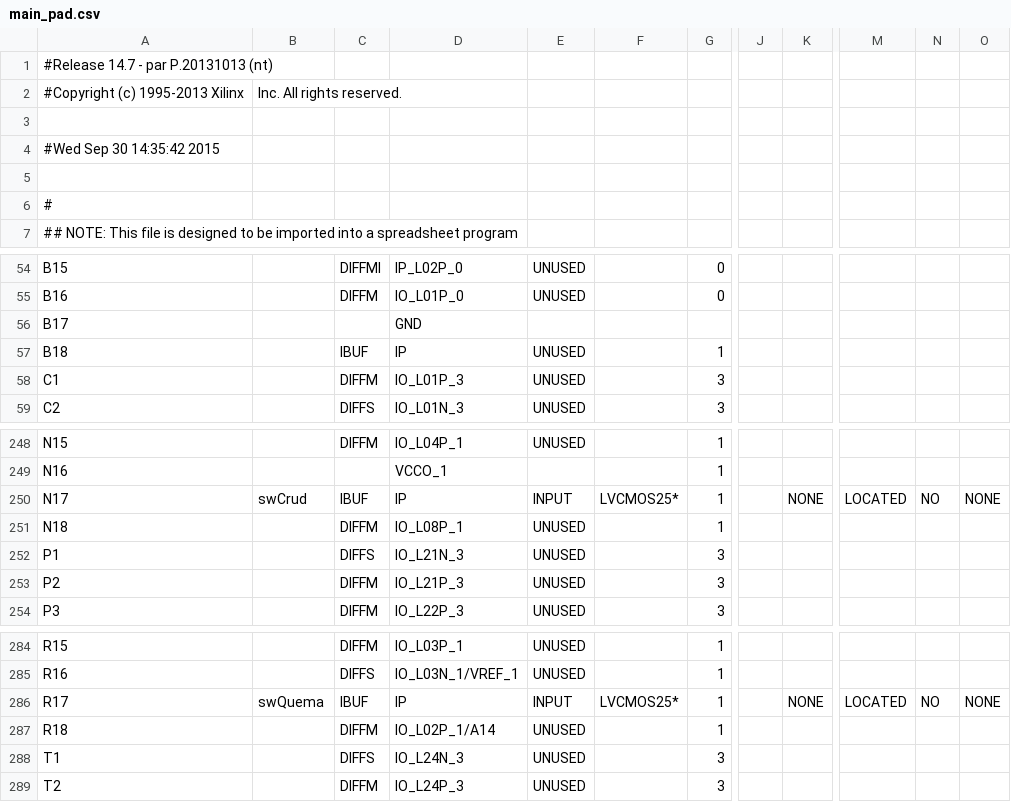
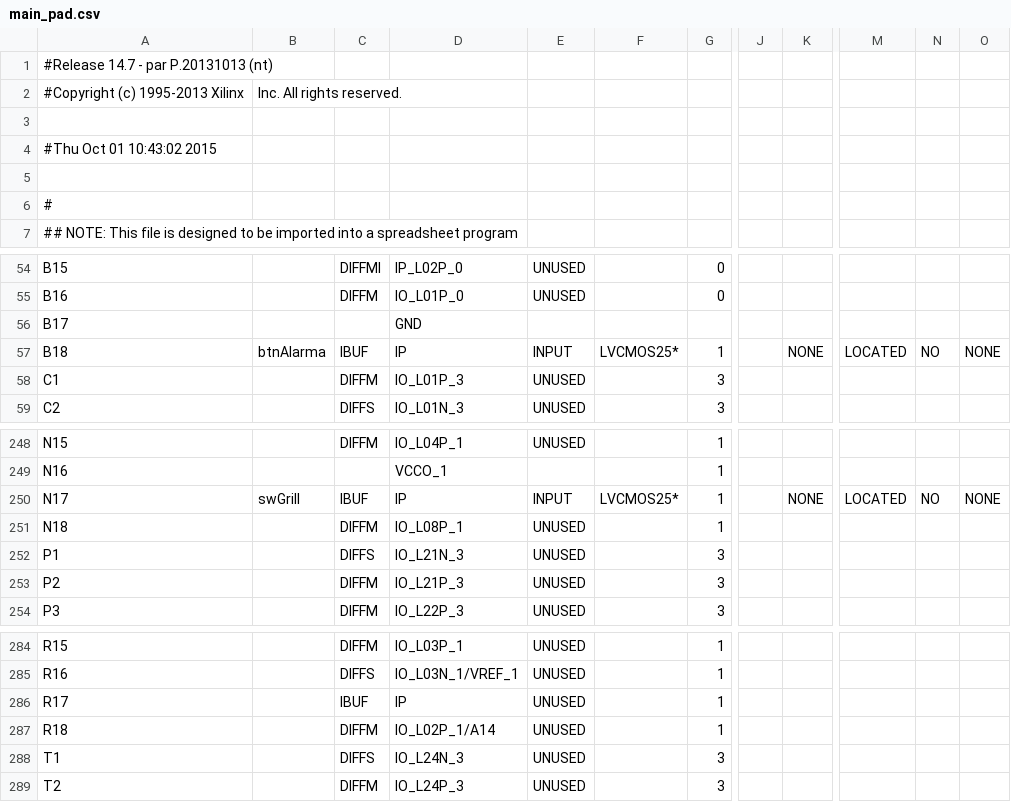
Before and after one commit to EnMedina/TortillaMachine, a CSV file: main_pad.csv, drawn as a sheet; only a part is shown, gaps mark what is left out; the diff names each change by its address in the sheet, - before the commit and + after, or states it on an @@ line.

Commit message:
Feat: Add alarm and Working Grill

```diff
--- a/main_pad.csv
+++ b/main_pad.csv
-A4: #Wed Sep 30 14:35:42 2015
+A4: #Thu Oct 01 10:43:02 2015
-B57: (empty)
+B57: btnAlarma
-E57: UNUSED
+E57: INPUT
-F57: (empty)
+F57: LVCMOS25*
-K57: (empty)
+K57: NONE
-M57: (empty)
+M57: LOCATED
-N57: (empty)
+N57: NO
-O57: (empty)
+O57: NONE
-B250: swCrud
+B250: swGrill
-B286: swQuema
+B286: (empty)
-E286: INPUT
+E286: UNUSED
-F286: LVCMOS25*
+F286: (empty)
-K286: NONE
+K286: (empty)
-M286: LOCATED
+M286: (empty)
-N286: NO
+N286: (empty)
-O286: NONE
+O286: (empty)
```
Also changed, not shown: 55 other files.
